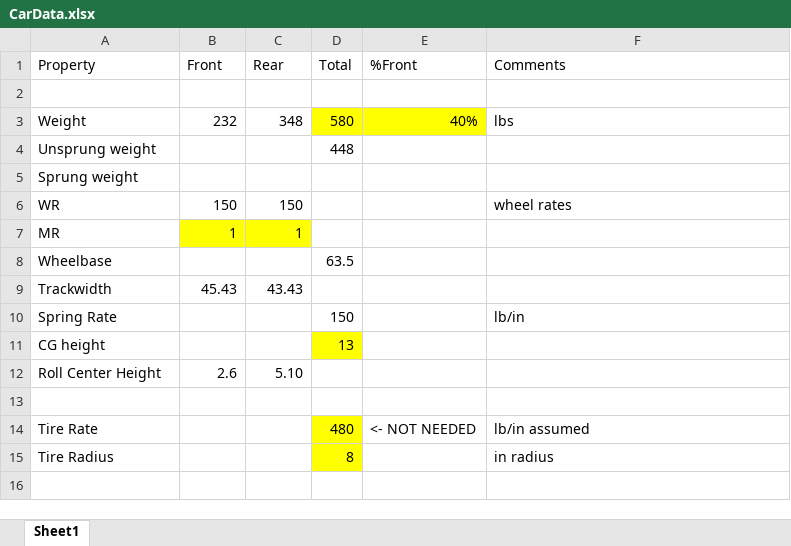
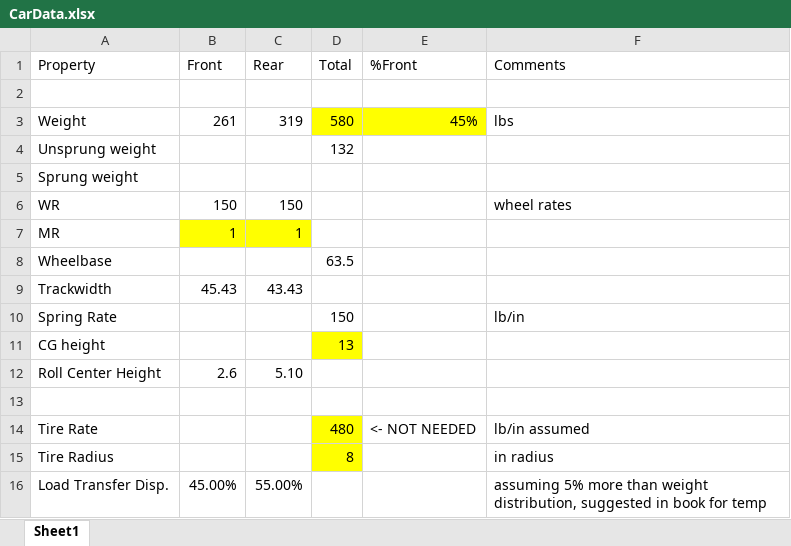
Before and after one commit to Goosechaser13/Suspension-MATLAB, an Excel workbook: CarData.xlsx, sheet Sheet1, drawn as a sheet; values as stored, in another font and other column widths than the file's, no borders; the diff names each change by its address in the sheet, - before the commit and + after, or states it on an @@ line.

```diff
--- a/CarData.xlsx (sheet Sheet1)
+++ b/CarData.xlsx (sheet Sheet1)
-B3 (Front): 232
+B3 (Front): 261
-C3 (Rear): 348
+C3 (Rear): 319
-E3 (%Front): 40%
+E3 (%Front): 45%
-D4 (Total): 448
+D4 (Total): 132
+row 16: Load Transfer Disp. | 45.00% | 55.00% |  |  | assuming 5% more than weight distribution, suggested in book for temp
```
Also changed, not shown: 1 other file.
